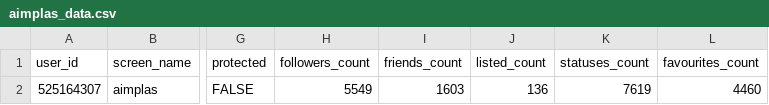
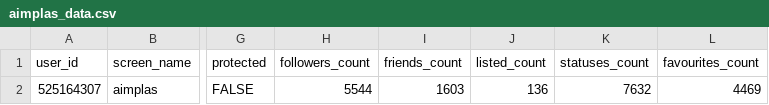
Before and after one commit to dicesAimplas/tw_dices, a CSV file: data_output/aimplas_data.csv, drawn as a sheet; only a part is shown, gaps mark what is left out; the diff names each change by its address in the sheet, - before the commit and + after, or states it on an @@ line.

```diff
--- a/data_output/aimplas_data.csv
+++ b/data_output/aimplas_data.csv
-H2 (followers_count): 5549
+H2 (followers_count): 5544
-K2 (statuses_count): 7619
+K2 (statuses_count): 7632
-L2 (favourites_count): 4460
+L2 (favourites_count): 4469
```
Also changed, not shown: data_output/stop_followers.csv, 3 other files.
